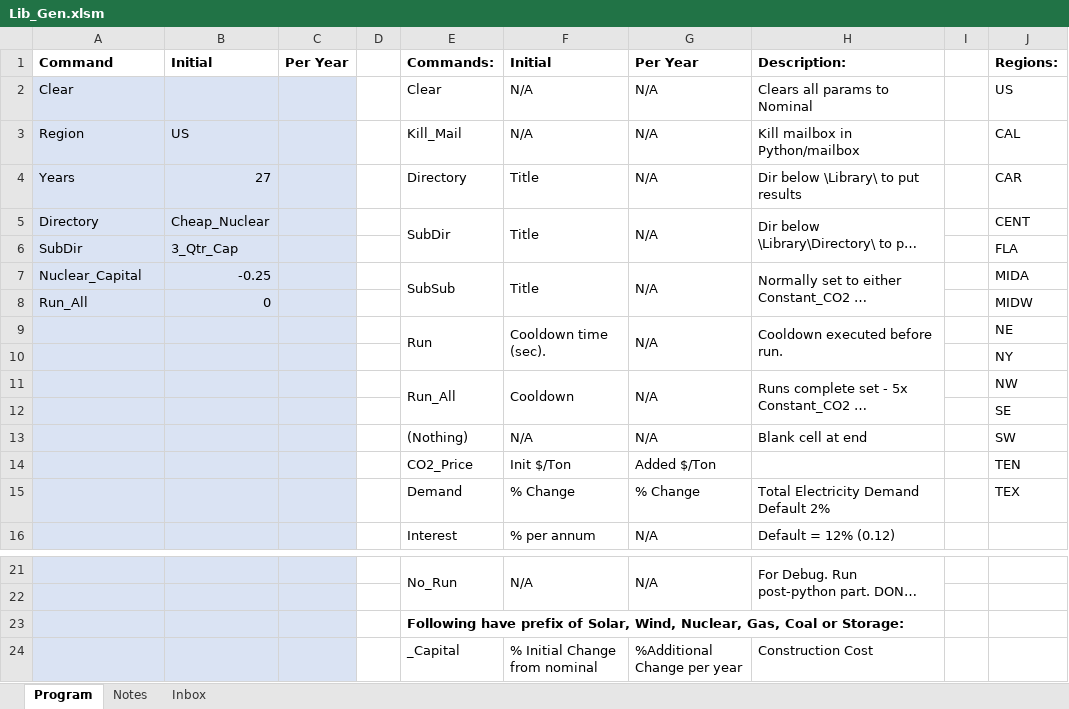
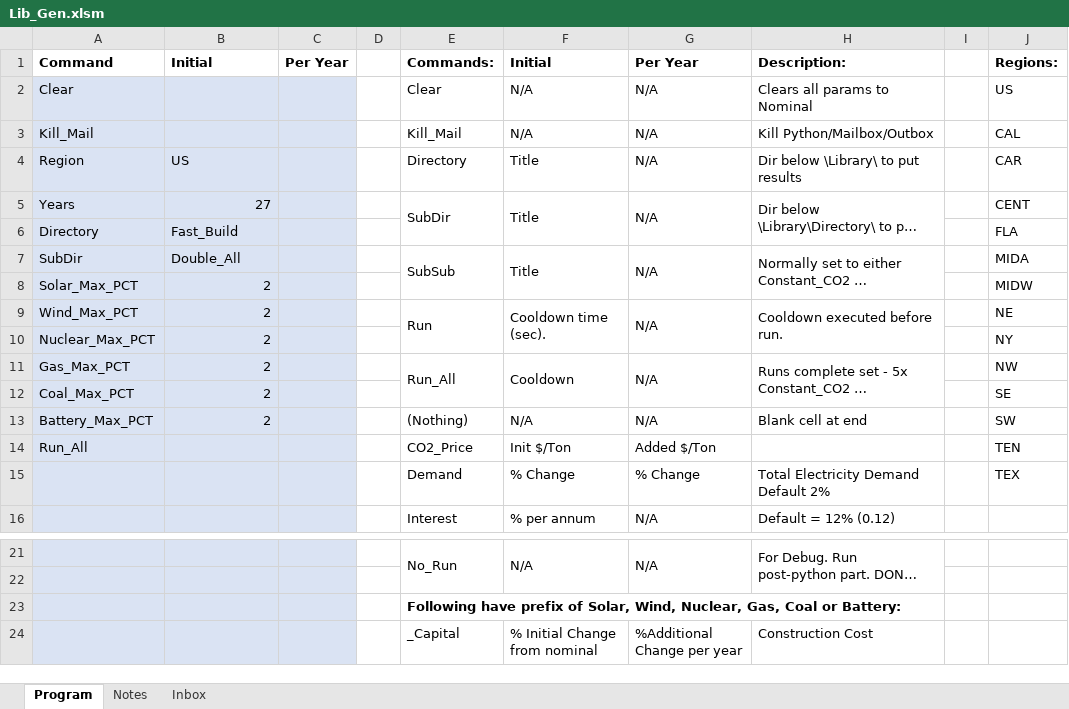
Before and after one commit to renaldinE/Optimize, an Excel workbook: Macro/Lib_Gen.xlsm, sheet Program, drawn as a sheet; only a part is shown, gaps mark what is left out; long unchanged cells end in …; values as stored, in another font and other column widths than the file's, no borders; charts and pictures and conditional formats not drawn; removed rows and columns are numbered as before the commit, all else as after; the diff names each change by its address in the sheet, - before the commit and + after, or states it on an @@ line.

Commit message:
Changed Kill_Mail command to not kill Holdme

```diff
--- a/Macro/Lib_Gen.xlsm (sheet Program)
+++ b/Macro/Lib_Gen.xlsm (sheet Program)
-A3: Region
+A3: Kill_Mail
-B3: US
+B3: (empty)
-H3: Kill mailbox in Python/mailbox
+H3: Kill Python/Mailbox/Outbox
-A4: Years
+A4: Region
-B4: 27
+B4: US
-A5: Directory
+A5: Years
-B5: Cheap_Nuclear
+B5: 27
-row 6: SubDir | 3_Qtr_Cap |  |  |  |  |  |  |  | FLA
+row 6: Directory | Fast_Build |  |  |  |  |  |  |  | FLA
-A7: Nuclear_Capital
+A7: SubDir
-B7: -0.25
+B7: Double_All
-row 8: Run_All | 0 |  |  |  |  |  |  |  | MIDW
+row 8: Solar_Max_PCT | 2 |  |  |  |  |  |  |  | MIDW
-A9: (empty)
+A9: Wind_Max_PCT
-B9: (empty)
+B9: 2
-row 10:  |  |  |  |  |  |  |  |  | NY
+row 10: Nuclear_Max_PCT | 2 |  |  |  |  |  |  |  | NY
-A11: (empty)
+A11: Gas_Max_PCT
-B11: (empty)
+B11: 2
-row 12:  |  |  |  |  |  |  |  |  | SE
+row 12: Coal_Max_PCT | 2 |  |  |  |  |  |  |  | SE
-A13: (empty)
+A13: Battery_Max_PCT
-B13: (empty)
+B13: 2
-A14: (empty)
+A14: Run_All
-E23: …Coal or Storage:
+E23: …Coal or Battery:
```
Also changed, not shown: sheet Inbox.
